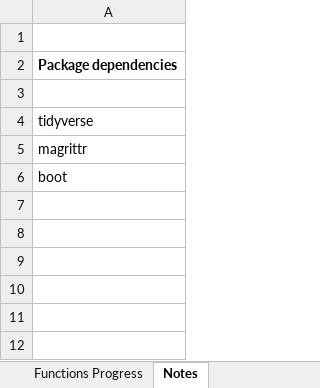
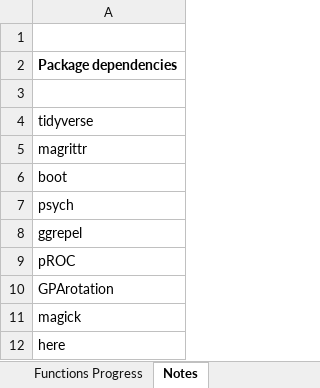
Before and after one commit to tmnaylor/lineupstat, an Excel workbook: Progress tracker.xlsx, sheet Notes, drawn as a sheet; values as stored, in another font and other column widths than the file's, no borders; the diff names each change by its address in the sheet, - before the commit and + after, or states it on an @@ line.

```diff
--- a/Progress tracker.xlsx (sheet Notes)
+++ b/Progress tracker.xlsx (sheet Notes)
+row 7: psych
+row 8: ggrepel
+row 9: pROC
+row 10: GPArotation
+row 11: magick
+row 12: here
```
Also changed, not shown: sheet Functions Progress.
